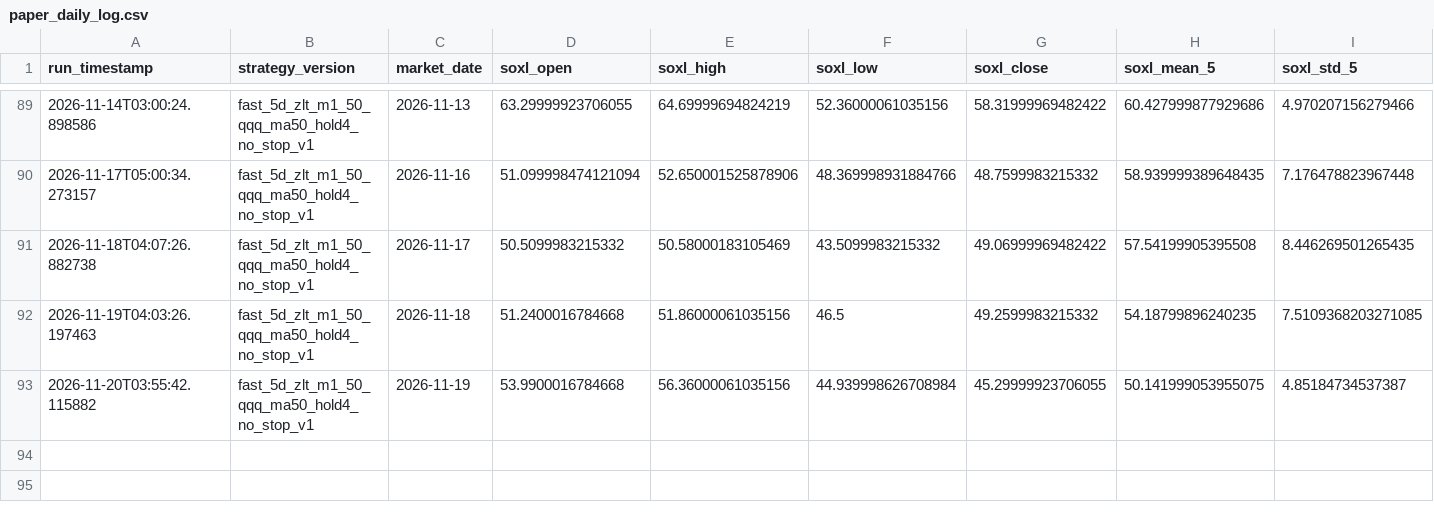
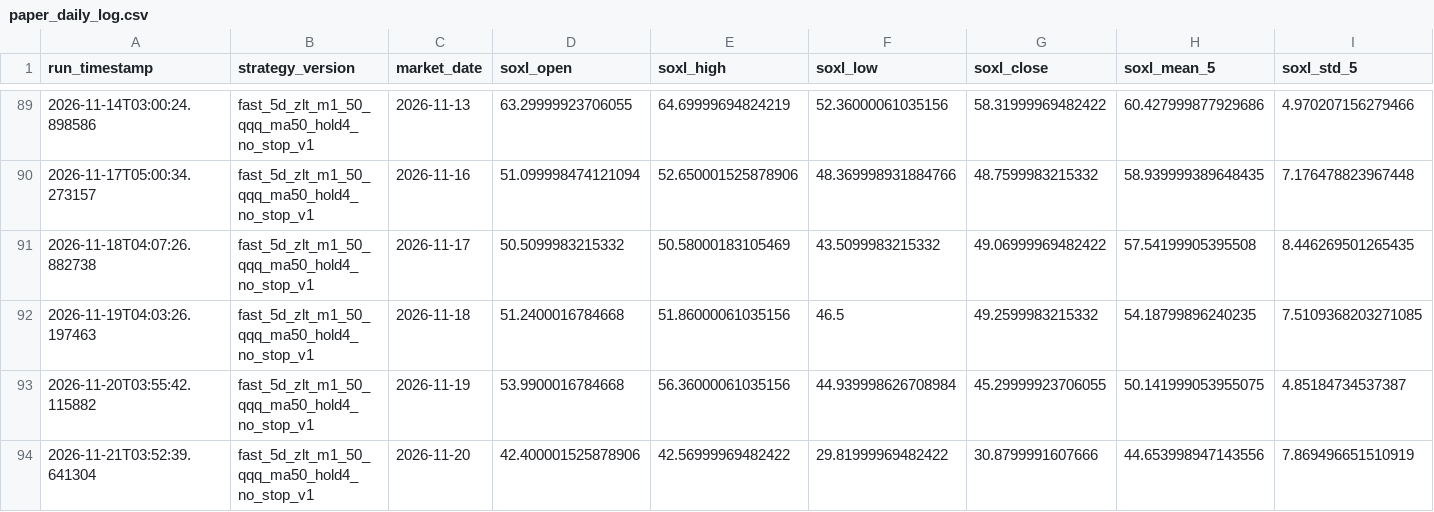
Before and after one commit to shoexue/soxl-bot, a CSV file: data/paper/paper_daily_log.csv, drawn as a sheet; only a part is shown, gaps mark what is left out; rows hold the shown columns only; the diff names each change by its address in the sheet, - before the commit and + after, or states it on an @@ line.

```diff
--- a/data/paper/paper_daily_log.csv
+++ b/data/paper/paper_daily_log.csv
+row 94: 2026-11-21T03:52:39.641304 | fast_5d_zlt_m1_50_qqq_ma50_hold4_no_stop_v1 | 2026-11-20 | 42.400001525878906 | 42.56999969482422 | 29.81999969482422 | 30.8799991607666 | 44.653998947143556 | 7.869496651510919
```
Also changed, not shown: 1 other file.
